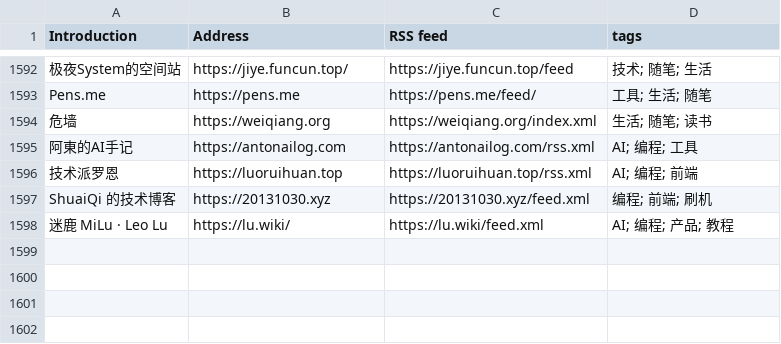
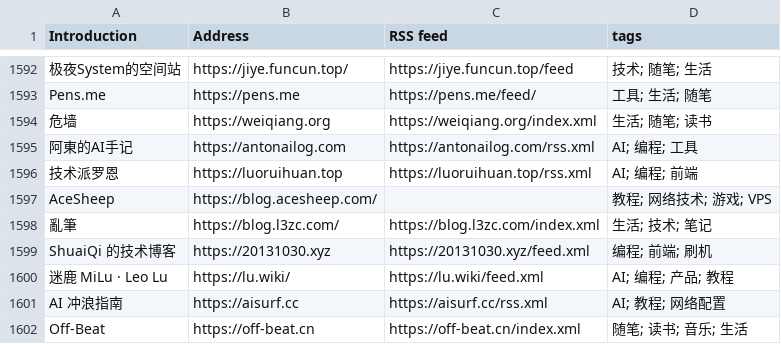
Before and after one commit to miaofange/chinese-independent-blogs-anubis, a CSV file: data/blogs-original.csv, drawn as a sheet; only a part is shown, gaps mark what is left out.

```diff
--- a/data/blogs-original.csv
+++ b/data/blogs-original.csv
@@ -1596,3 +1596,7 @@ Pens.me, https://pens.me, https://pens.me/feed/, 工具; 生活; 随笔
 技术派罗恩, https://luoruihuan.top, https://luoruihuan.top/rss.xml, AI; 编程; 前端
+AceSheep, https://blog.acesheep.com/, , 教程; 网络技术; 游戏; VPS
+亂筆, https://blog.l3zc.com/, https://blog.l3zc.com/index.xml, 生活; 技术; 笔记
 ShuaiQi 的技术博客, https://20131030.xyz, https://20131030.xyz/feed.xml, 编程; 前端; 刷机
 迷鹿 MiLu · Leo Lu, https://lu.wiki/, https://lu.wiki/feed.xml, AI; 编程; 产品; 教程
+AI 冲浪指南, https://aisurf.cc, https://aisurf.cc/rss.xml, AI; 教程; 网络配置
+Off-Beat, https://off-beat.cn, https://off-beat.cn/index.xml, 随笔; 读书; 音乐; 生活
```
Also changed, not shown: 2 other files.
